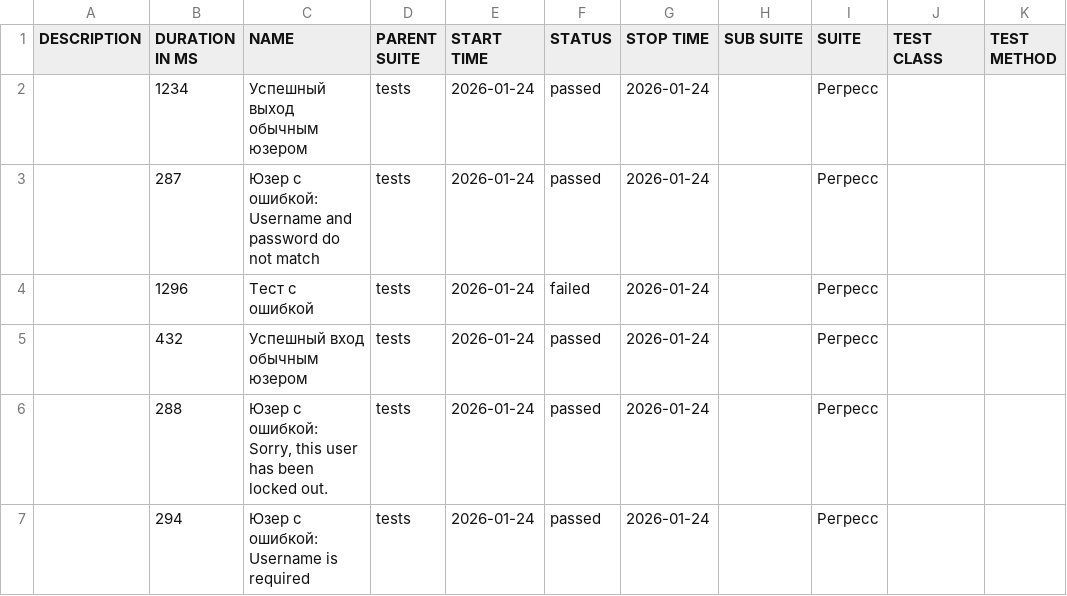
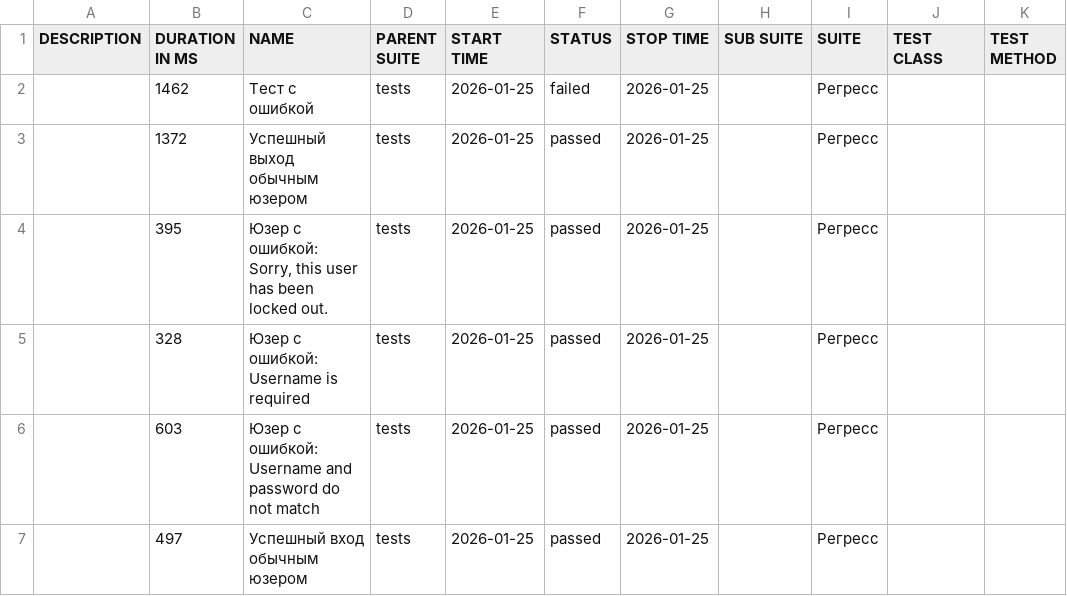
Before and after one commit to barsovichok/playwright_python_training, a CSV file: data/suites.csv, drawn as a sheet.

```diff
--- a/data/suites.csv
+++ b/data/suites.csv
@@ -1,7 +1,7 @@
 "DESCRIPTION","DURATION IN MS","NAME","PARENT SUITE","START TIME","STATUS","STOP TIME","SUB SUITE","SUITE","TEST CLASS","TEST METHOD"
-"","1234","Успешный выход обычным юзером","tests","2026-01-24","passed","2026-01-24","","Регресс","",""
-"","287","Юзер с ошибкой: Username and password do not match","tests","2026-01-24","passed","2026-01-24","","Регресс","",""
-"","1296","Тест с ошибкой","tests","2026-01-24","failed","2026-01-24","","Регресс","",""
-"","432","Успешный вход обычным юзером","tests","2026-01-24","passed","2026-01-24","","Регресс","",""
-"","288","Юзер с ошибкой: Sorry, this user has been locked out.","tests","2026-01-24","passed","2026-01-24","","Регресс","",""
-"","294","Юзер с ошибкой: Username is required","tests","2026-01-24","passed","2026-01-24","","Регресс","",""
+"","1462","Тест с ошибкой","tests","2026-01-25","failed","2026-01-25","","Регресс","",""
+"","1372","Успешный выход обычным юзером","tests","2026-01-25","passed","2026-01-25","","Регресс","",""
+"","395","Юзер с ошибкой: Sorry, this user has been locked out.","tests","2026-01-25","passed","2026-01-25","","Регресс","",""
+"","328","Юзер с ошибкой: Username is required","tests","2026-01-25","passed","2026-01-25","","Регресс","",""
+"","603","Юзер с ошибкой: Username and password do not match","tests","2026-01-25","passed","2026-01-25","","Регресс","",""
+"","497","Успешный вход обычным юзером","tests","2026-01-25","passed","2026-01-25","","Регресс","",""
```
Also changed, not shown: data/behaviors.csv, 29 other files.
